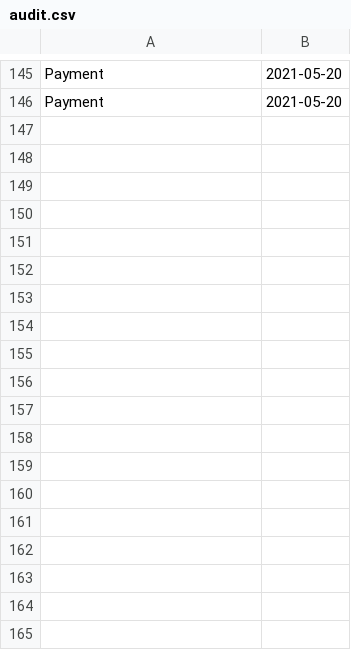
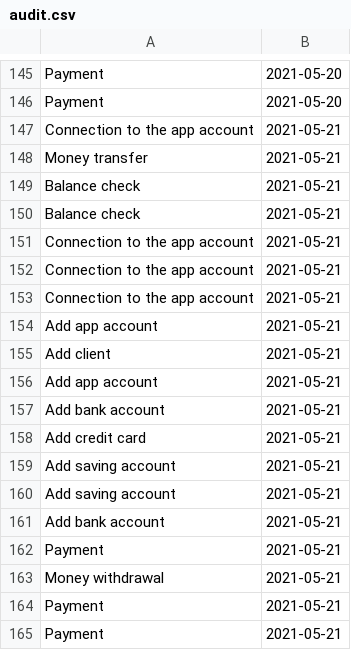
Before and after one commit to AndreeaBucur1/MyBankApp, a CSV file: src/main/java/com/company/audit.csv, drawn as a sheet; only a part is shown, gaps mark what is left out.

```diff
--- a/src/main/java/com/company/audit.csv
+++ b/src/main/java/com/company/audit.csv
@@ -146 +146,20 @@ Payment,2021-05-20
 Payment,2021-05-20
+Connection to the app account,2021-05-21
+Money transfer,2021-05-21
+Balance check,2021-05-21
+Balance check,2021-05-21
+Connection to the app account,2021-05-21
+Connection to the app account,2021-05-21
+Connection to the app account,2021-05-21
+Add app account,2021-05-21
+Add client,2021-05-21
+Add app account,2021-05-21
+Add bank account,2021-05-21
+Add credit card,2021-05-21
+Add saving account,2021-05-21
+Add saving account,2021-05-21
+Add bank account,2021-05-21
+Payment,2021-05-21
+Money withdrawal,2021-05-21
+Payment,2021-05-21
+Payment,2021-05-21
```
Also changed, not shown: 9 other files.
